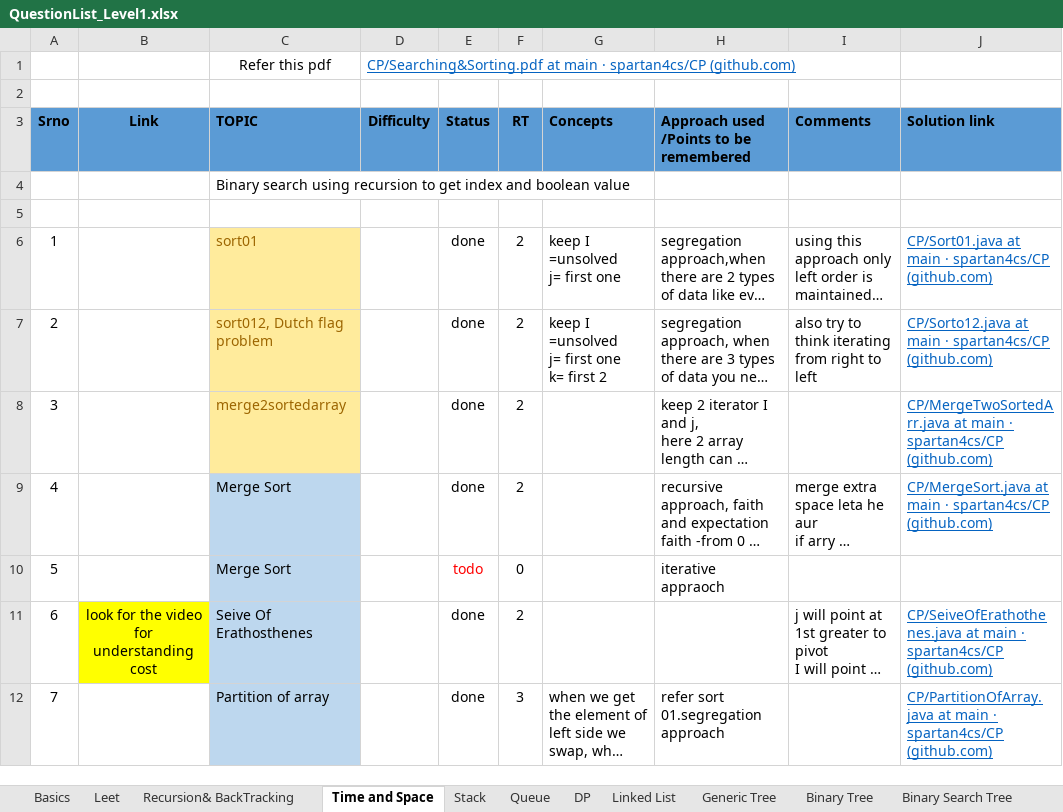
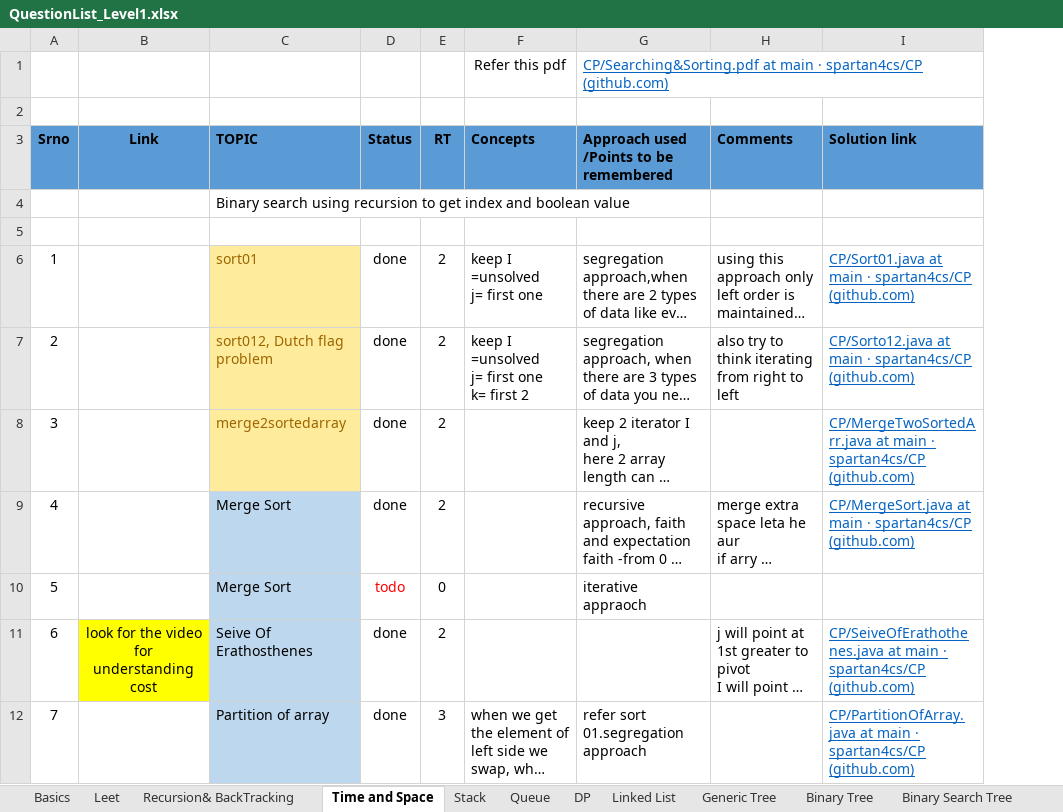
Before and after one commit to spartan4cs/CP, an Excel workbook: QuestionList_Level1.xlsx, sheet Time and Space, drawn as a sheet; only a part is shown; long unchanged cells end in …; values as stored, in another font and other column widths than the file's, no borders; removed rows and columns are numbered as before the commit, all else as after; the diff names each change by its address in the sheet, - before the commit and + after, or states it on an @@ line.

```diff
--- a/QuestionList_Level1.xlsx (sheet Time and Space)
+++ b/QuestionList_Level1.xlsx (sheet Time and Space)
-column D (Difficulty), empty
-row 1:  |  | Refer this pdf | CP/Searching&Sorting.pdf at main · spartan4cs/CP (github.com)
+row 1:  |  |  |  |  | Refer this pdf | CP/Searching&Sorting.pdf at main · spartan4cs/CP (github.com)
```
Also changed, not shown: 1 other file.
